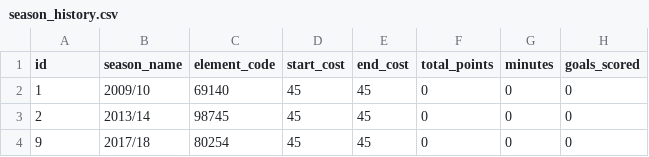
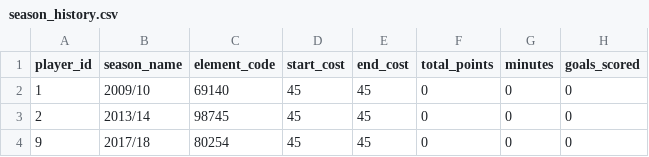
Before and after one commit to Devonquendi/fpl-app, a CSV file: data/2019-20/season_history.csv, drawn as a sheet; only a part is shown; the diff names each change by its address in the sheet, - before the commit and + after, or states it on an @@ line.

```diff
--- a/data/2019-20/season_history.csv
+++ b/data/2019-20/season_history.csv
-A1: id
+A1: player_id
```
Also changed, not shown: data/2019-20/players.csv, data/2019-20/teams.csv, 11 other files.
